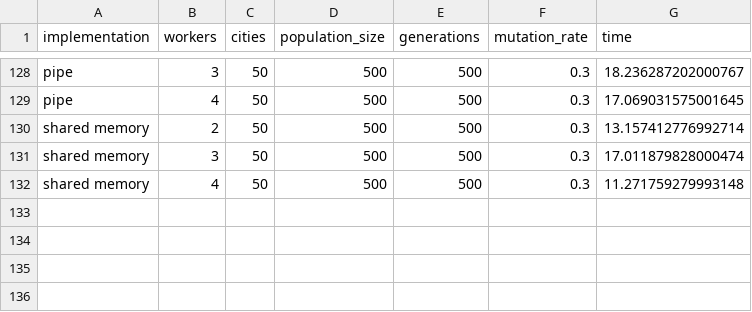
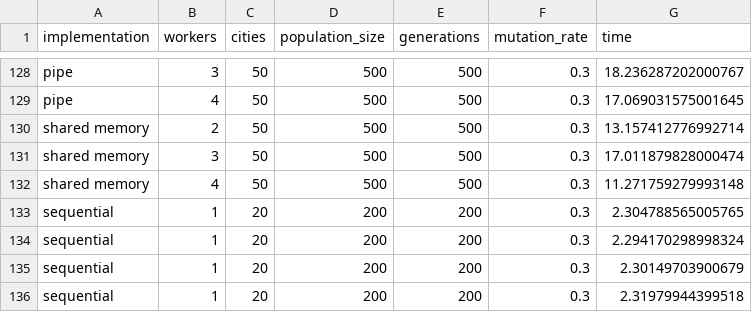
Before and after one commit to FedericoBustaffa/thesis, a CSV file: code/stats/tsp_stats.csv, drawn as a sheet; only a part is shown, gaps mark what is left out.

```diff
--- a/code/stats/tsp_stats.csv
+++ b/code/stats/tsp_stats.csv
@@ -132 +132,5 @@ shared memory,3,50,500,500,0.3,17.011879828000474
 shared memory,4,50,500,500,0.3,11.271759279993148
+sequential,1,20,200,200,0.3,2.304788565005765
+sequential,1,20,200,200,0.3,2.294170298998324
+sequential,1,20,200,200,0.3,2.30149703900679
+sequential,1,20,200,200,0.3,2.31979944399518
```
Also changed, not shown: 1 other file.
